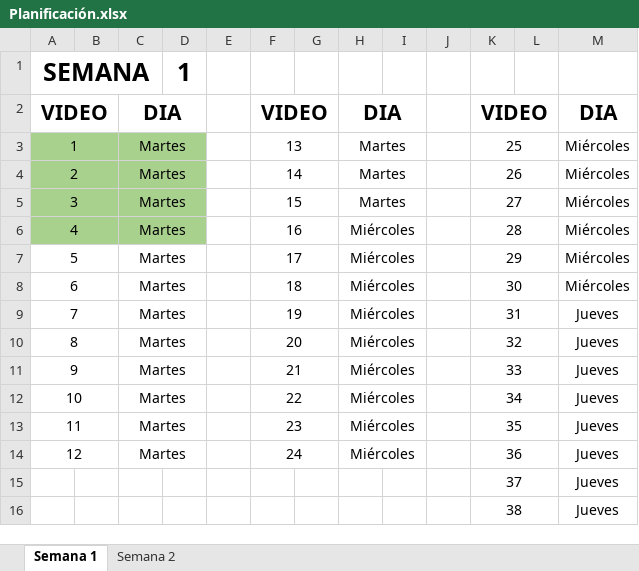
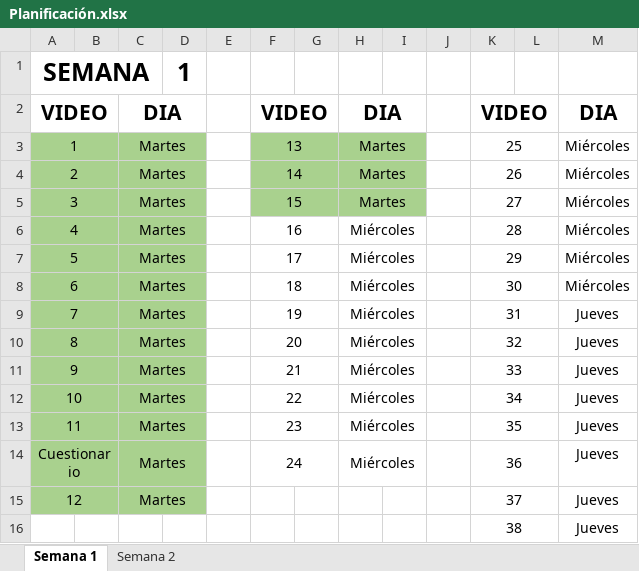
Before and after one commit to pqmad/ejercicios_trainee_bdg, an Excel workbook: Planificación.xlsx, sheet Semana 1, drawn as a sheet; values as stored, in another font and other column widths than the file's, no borders; removed rows and columns are numbered as before the commit, all else as after; the diff names each change by its address in the sheet, - before the commit and + after, or states it on an @@ line.

Commit message:
Se actualizó la planificación

```diff
--- a/Planificación.xlsx (sheet Semana 1)
+++ b/Planificación.xlsx (sheet Semana 1)
-F3:I5 fill: none
+F3:I5 fill: #A9D18E
-A7:D13 fill: none
+A7:D13 fill: #A9D18E
+row 14: Cuestionario |  | Martes |  |  | 24 |  | Miércoles |  |  | 36 |  | Jueves
-A15:D15 fill: none
+A15:D15 fill: #A9D18E
-F15: 24
+F15: (empty)
-F14:G14 merged
-H15: Miércoles
+H15: (empty)
-H14:I14 merged
-K15: 36
+K15: 37
-row 15:  |  |  |  |  |  |  |  |  |  | 37 |  | Jueves
```
